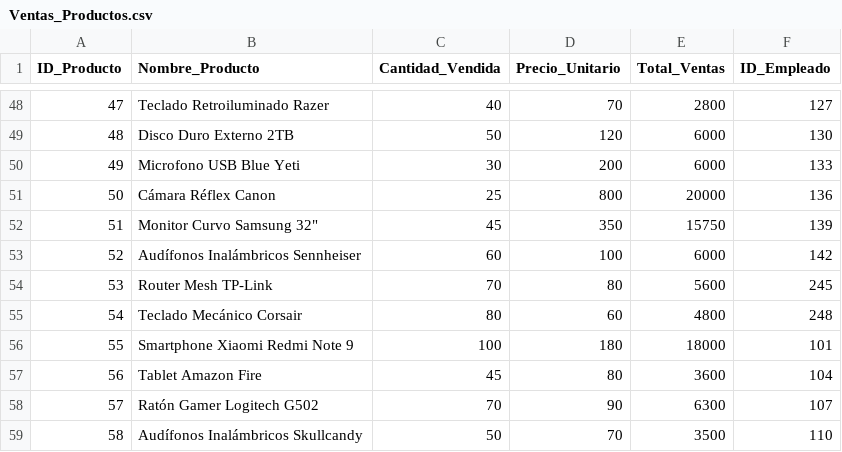
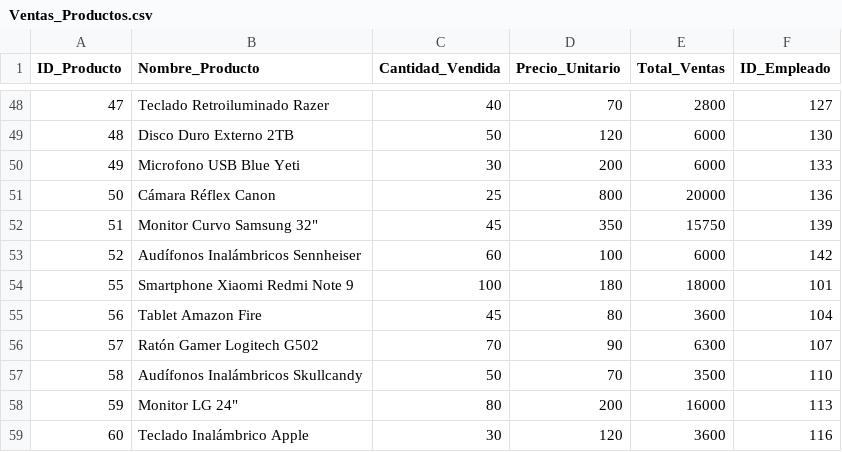
Before and after one commit to Alvaro-SP/Sistemas_Organizacionales_Gerenciales1, a CSV file: Practica1/entrada/Ventas_Productos.csv, drawn as a sheet; only a part is shown, gaps mark what is left out; the shorter side is filled out with more unchanged rows; the diff names each change by its address in the sheet, - before the commit and + after, or states it on an @@ line.

```diff
--- a/Practica1/entrada/Ventas_Productos.csv
+++ b/Practica1/entrada/Ventas_Productos.csv
-row 54: 53 | Router Mesh TP-Link | 70 | 80 | 5600 | 245
-row 55: 54 | Teclado Mecánico Corsair | 80 | 60 | 4800 | 248
```
Also changed, not shown: 3 other files.
